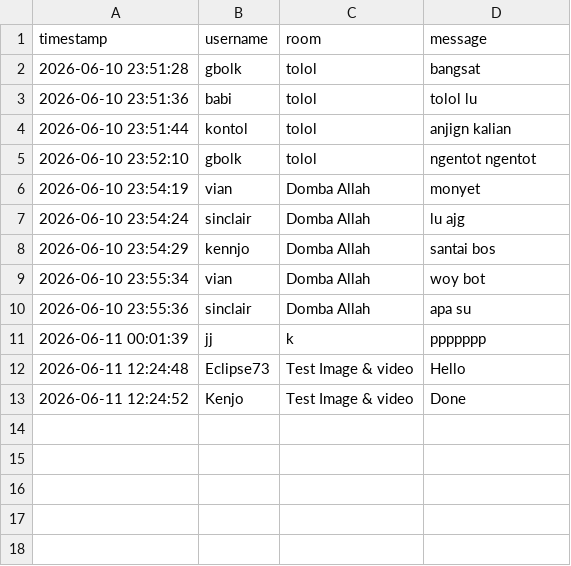
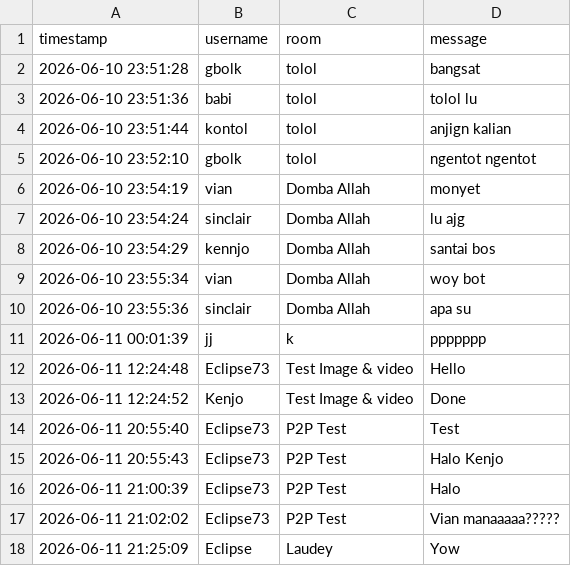
Before and after one commit to esevel18/Jarkom-Group-Chat, a CSV file: chat_history.csv, drawn as a sheet; the diff names each change by its address in the sheet, - before the commit and + after, or states it on an @@ line.

```diff
--- a/chat_history.csv
+++ b/chat_history.csv
+row 14: 2026-06-11 20:55:40 | Eclipse73 | P2P Test | Test
+row 15: 2026-06-11 20:55:43 | Eclipse73 | P2P Test | Halo Kenjo
+row 16: 2026-06-11 21:00:39 | Eclipse73 | P2P Test | Halo
+row 17: 2026-06-11 21:02:02 | Eclipse73 | P2P Test | Vian manaaaaa?????
+row 18: 2026-06-11 21:25:09 | Eclipse | Laudey | Yow
```
Also changed, not shown: 7 other files.
